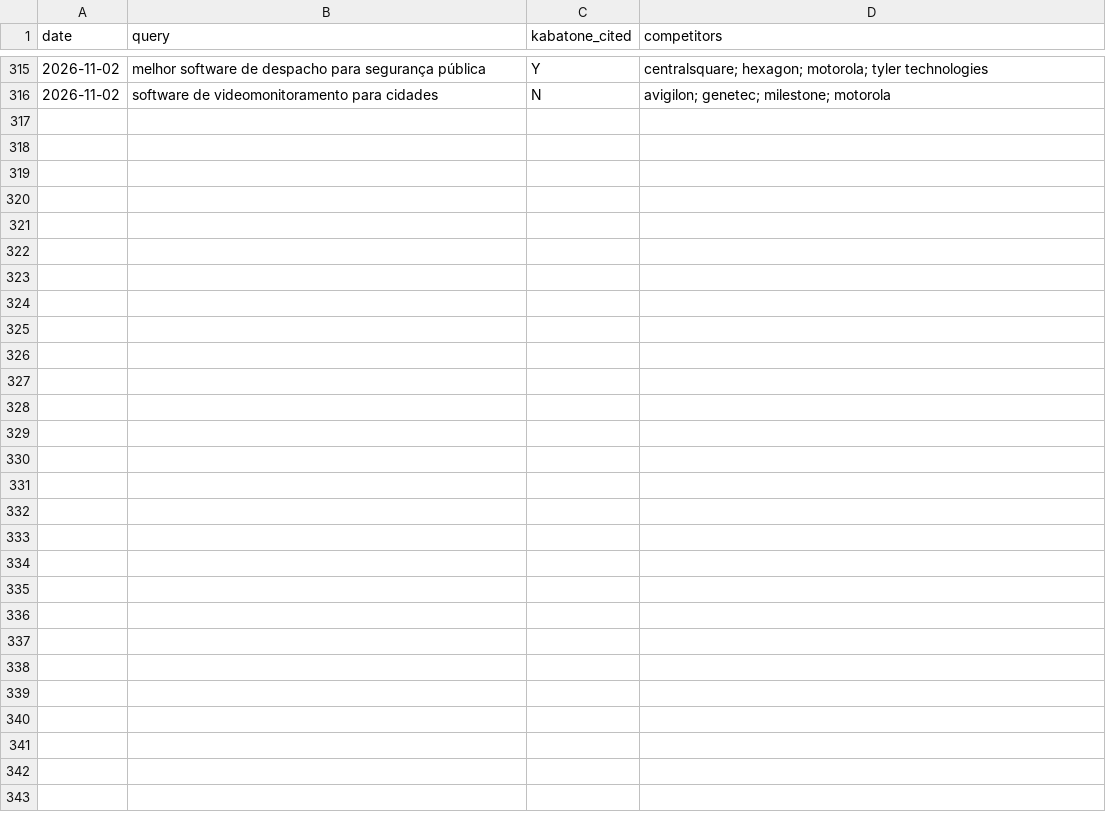
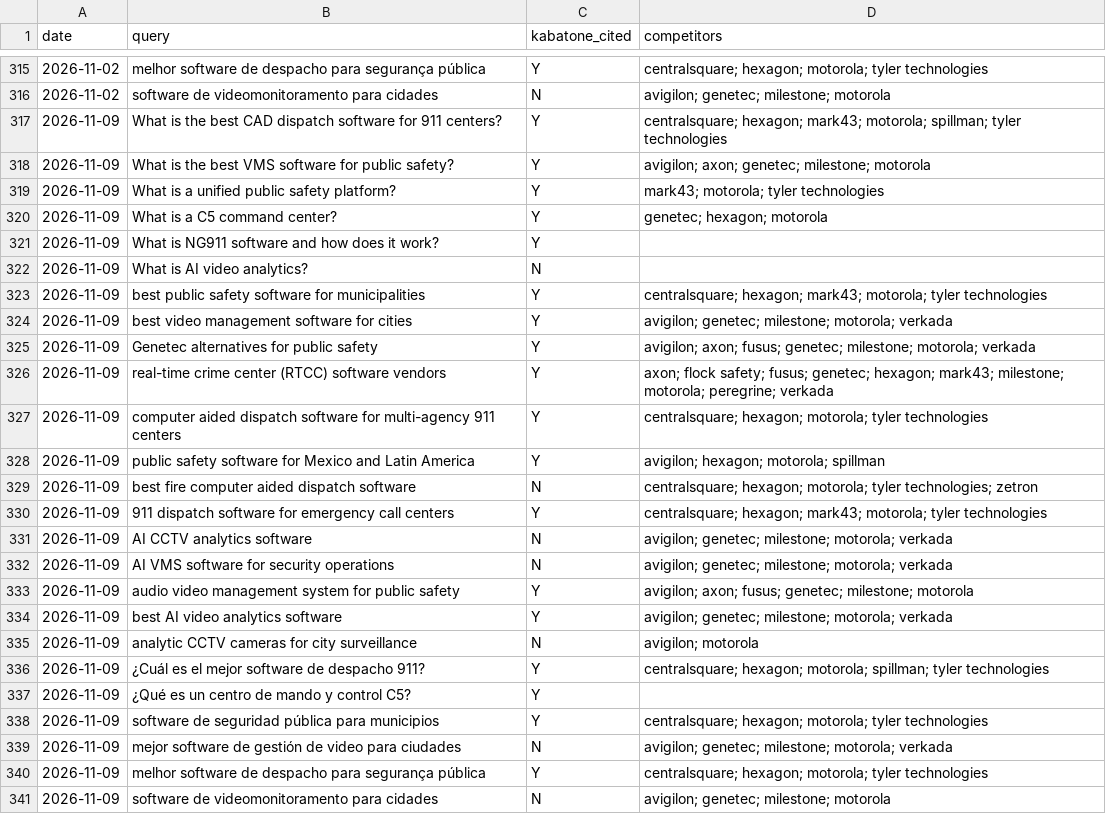
Before and after one commit to TomIdoVR/k1-website-, a CSV file: SEO/geo/geo-history.csv, drawn as a sheet; only a part is shown, gaps mark what is left out; the diff names each change by its address in the sheet, - before the commit and + after, or states it on an @@ line.

```diff
--- a/SEO/geo/geo-history.csv
+++ b/SEO/geo/geo-history.csv
+row 317: 2026-11-09 | What is the best CAD dispatch software for 911 centers? | Y | centralsquare; hexagon; mark43; motorola; spillman; tyler technologies
+row 318: 2026-11-09 | What is the best VMS software for public safety? | Y | avigilon; axon; genetec; milestone; motorola
+row 319: 2026-11-09 | What is a unified public safety platform? | Y | mark43; motorola; tyler technologies
+row 320: 2026-11-09 | What is a C5 command center? | Y | genetec; hexagon; motorola
+row 321: 2026-11-09 | What is NG911 software and how does it work? | Y
+row 322: 2026-11-09 | What is AI video analytics? | N
+row 323: 2026-11-09 | best public safety software for municipalities | Y | centralsquare; hexagon; mark43; motorola; tyler technologies
+row 324: 2026-11-09 | best video management software for cities | Y | avigilon; genetec; milestone; motorola; verkada
+row 325: 2026-11-09 | Genetec alternatives for public safety | Y | avigilon; axon; fusus; genetec; milestone; motorola; verkada
+row 326: 2026-11-09 | real-time crime center (RTCC) software vendors | Y | axon; flock safety; fusus; genetec; hexagon; mark43; milestone; motorola; peregrine; verkada
+row 327: 2026-11-09 | computer aided dispatch software for multi-agency 911 centers | Y | centralsquare; hexagon; motorola; tyler technologies
+row 328: 2026-11-09 | public safety software for Mexico and Latin America | Y | avigilon; hexagon; motorola; spillman
+row 329: 2026-11-09 | best fire computer aided dispatch software | N | centralsquare; hexagon; motorola; tyler technologies; zetron
+row 330: 2026-11-09 | 911 dispatch software for emergency call centers | Y | centralsquare; hexagon; mark43; motorola; tyler technologies
+row 331: 2026-11-09 | AI CCTV analytics software | N | avigilon; genetec; milestone; motorola; verkada
+row 332: 2026-11-09 | AI VMS software for security operations | N | avigilon; genetec; milestone; motorola; verkada
+row 333: 2026-11-09 | audio video management system for public safety | Y | avigilon; axon; fusus; genetec; milestone; motorola
+row 334: 2026-11-09 | best AI video analytics software | Y | avigilon; genetec; milestone; motorola; verkada
+row 335: 2026-11-09 | analytic CCTV cameras for city surveillance | N | avigilon; motorola
+row 336: 2026-11-09 | ¿Cuál es el mejor software de despacho 911? | Y | centralsquare; hexagon; motorola; spillman; tyler technologies
+row 337: 2026-11-09 | ¿Qué es un centro de mando y control C5? | Y
+row 338: 2026-11-09 | software de seguridad pública para municipios | Y | centralsquare; hexagon; motorola; tyler technologies
+row 339: 2026-11-09 | mejor software de gestión de video para ciudades | N | avigilon; genetec; milestone; motorola; verkada
+row 340: 2026-11-09 | melhor software de despacho para segurança pública | Y | centralsquare; hexagon; motorola; tyler technologies
+row 341: 2026-11-09 | software de videomonitoramento para cidades | N | avigilon; genetec; milestone; motorola
```
Also changed, not shown: 1 other file.
